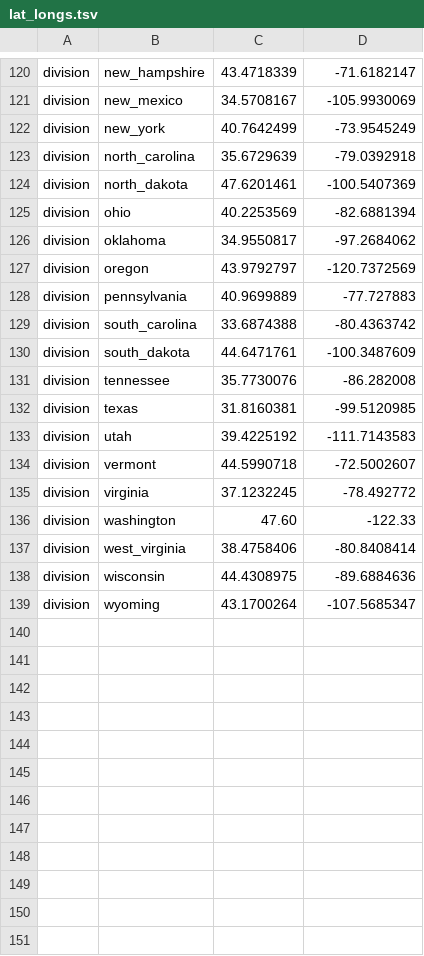
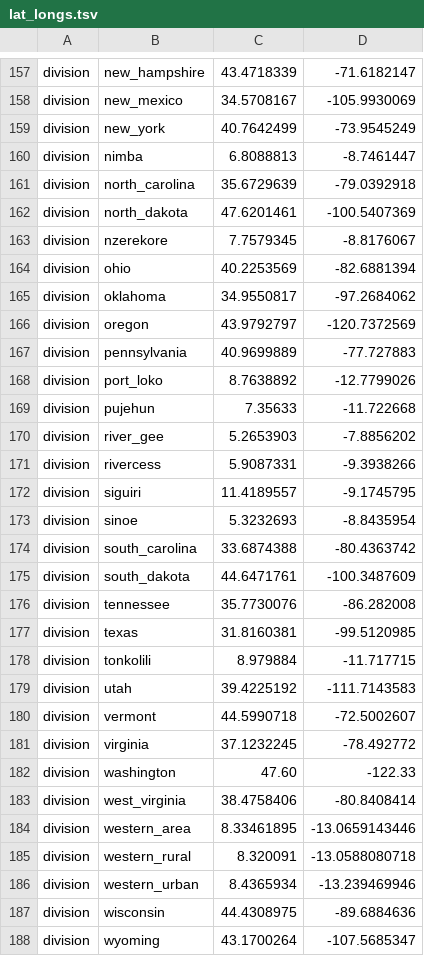
Before and after one commit to nextstrain/augur, a TSV file: augur/data/lat_longs.tsv, drawn as a sheet; only a part is shown, gaps mark what is left out; the diff covers the shown part only.

```diff
--- a/augur/data/lat_longs.tsv
+++ b/augur/data/lat_longs.tsv
@@ -122,4 +159,6 @@ division	new_mexico	34.5708167	-105.9930069
 division	new_york	40.7642499	-73.9545249
+division	nimba	6.8088813	-8.7461447
 division	north_carolina	35.6729639	-79.0392918
 division	north_dakota	47.6201461	-100.5407369
+division	nzerekore	7.7579345	-8.8176067
 division	ohio	40.2253569	-82.6881394
@@ -128,2 +167,8 @@ division	oregon	43.9792797	-120.7372569
 division	pennsylvania	40.9699889	-77.727883
+division	port_loko	8.7638892	-12.7799026
+division	pujehun	7.35633	-11.722668
+division	river_gee	5.2653903	-7.8856202
+division	rivercess	5.9087331	-9.3938266
+division	siguiri	11.4189557	-9.1745795
+division	sinoe	5.3232693	-8.8435954
 division	south_carolina	33.6874388	-80.4363742
@@ -132,2 +177,3 @@ division	tennessee	35.7730076	-86.282008
 division	texas	31.8160381	-99.5120985
+division	tonkolili	8.979884	-11.717715
 division	utah	39.4225192	-111.7143583
@@ -137,2 +183,5 @@ division	washington	47.60	-122.33
 division	west_virginia	38.4758406	-80.8408414
+division	western_area	8.33461895	-13.0659143446
+division	western_rural	8.320091	-13.0588080718
+division	western_urban	8.4365934	-13.239469946
 division	wisconsin	44.4308975	-89.6884636
```
Also changed, not shown: 37 added rows elsewhere in this file.
